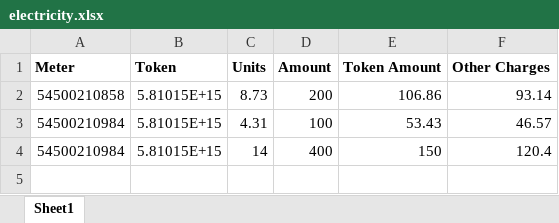
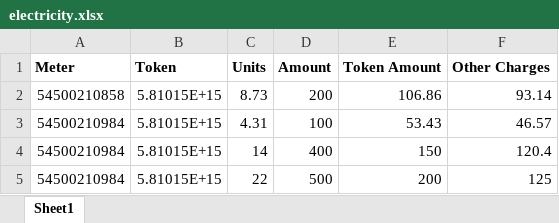
Before and after one commit to Gibz-nate/Smart_Power, an Excel workbook: electricity.xlsx, sheet Sheet1, drawn as a sheet; values as stored, in another font and other column widths than the file's, no borders; the diff names each change by its address in the sheet, - before the commit and + after, or states it on an @@ line.

```diff
--- a/electricity.xlsx (sheet Sheet1)
+++ b/electricity.xlsx (sheet Sheet1)
+row 5: 54500210984 | 5.81015E+15 | 22 | 500 | 200 | 125
```
Also changed, not shown: 1 other file.
